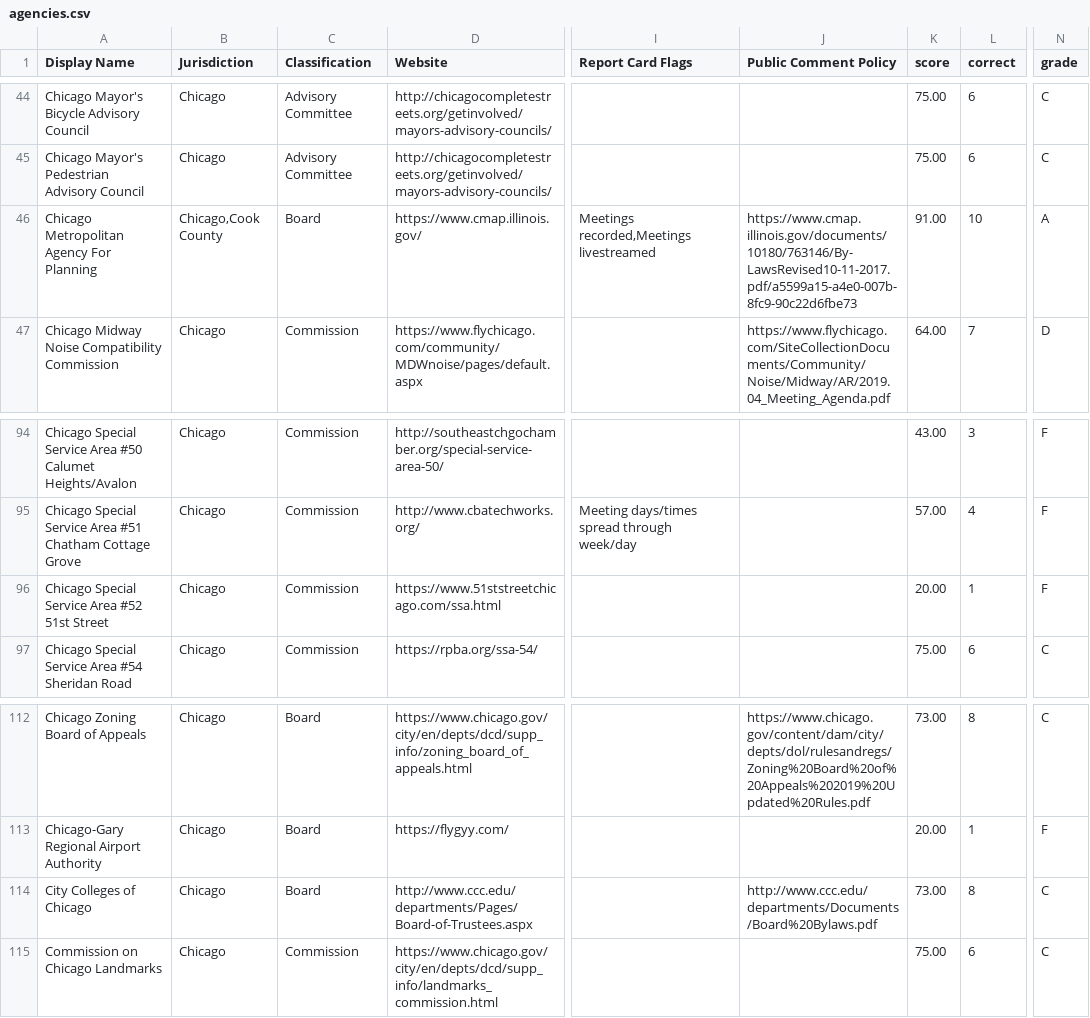
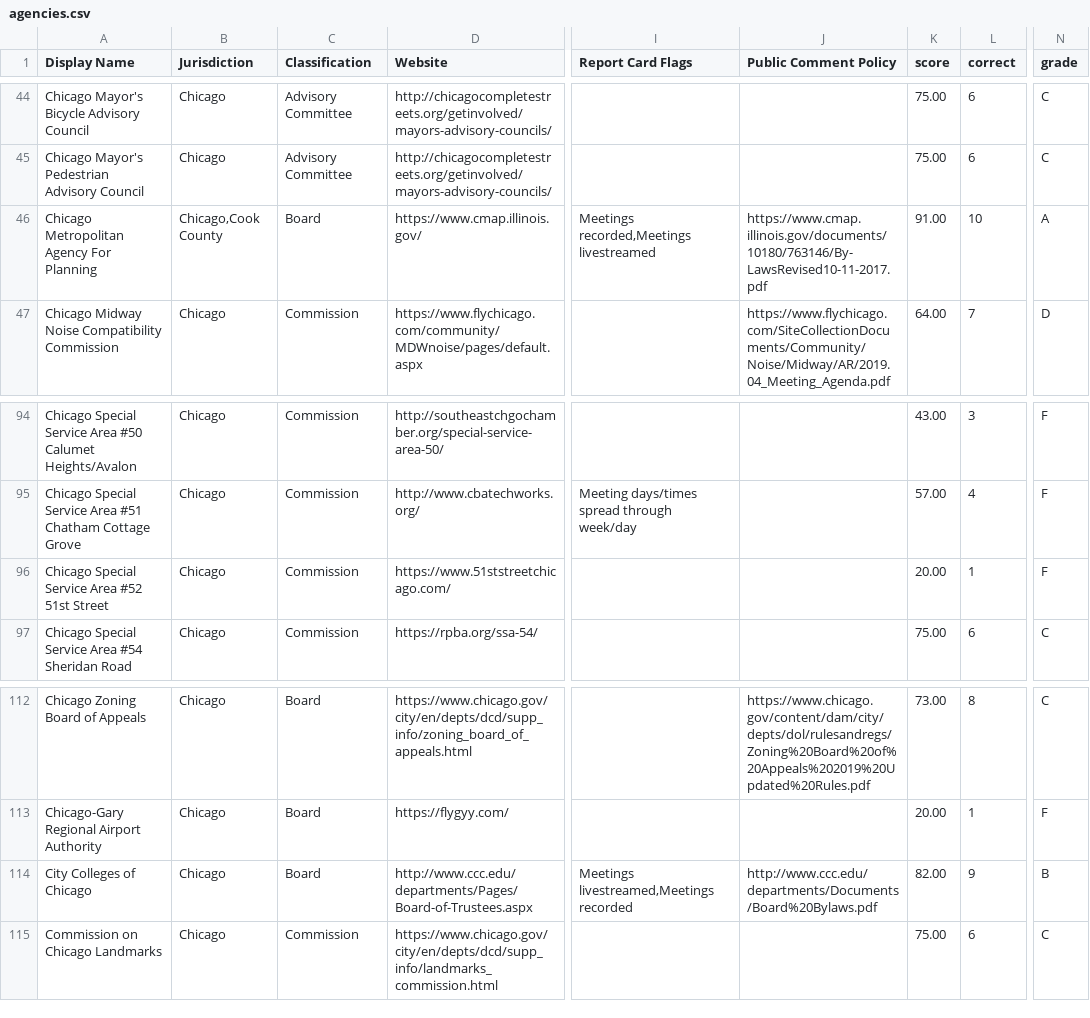
Before and after one commit to City-Bureau/open-gov-report-card, a CSV file: data/agencies.csv, drawn as a sheet; only a part is shown, gaps mark what is left out; the diff names each change by its address in the sheet, - before the commit and + after, or states it on an @@ line.

Commit message:
Updates for CCC

```diff
--- a/data/agencies.csv
+++ b/data/agencies.csv
-J46 (Public Comment Policy): https://www.cmap.illinois.gov/documents/10180/763146/By-LawsRevised10-11-2017.pdf/a5599a15-a4e0-007b-8fc9-90c22d6fbe73
+J46 (Public Comment Policy): https://www.cmap.illinois.gov/documents/10180/763146/By-LawsRevised10-11-2017.pdf
-D96 (Website): https://www.51ststreetchicago.com/ssa.html
+D96 (Website): https://www.51ststreetchicago.com/
-I114 (Report Card Flags): (empty)
+I114 (Report Card Flags): Meetings livestreamed,Meetings recorded
-K114 (score): 73.00
+K114 (score): 82.00
-L114 (correct): 8
+L114 (correct): 9
-N114 (grade): C
+N114 (grade): B
```
